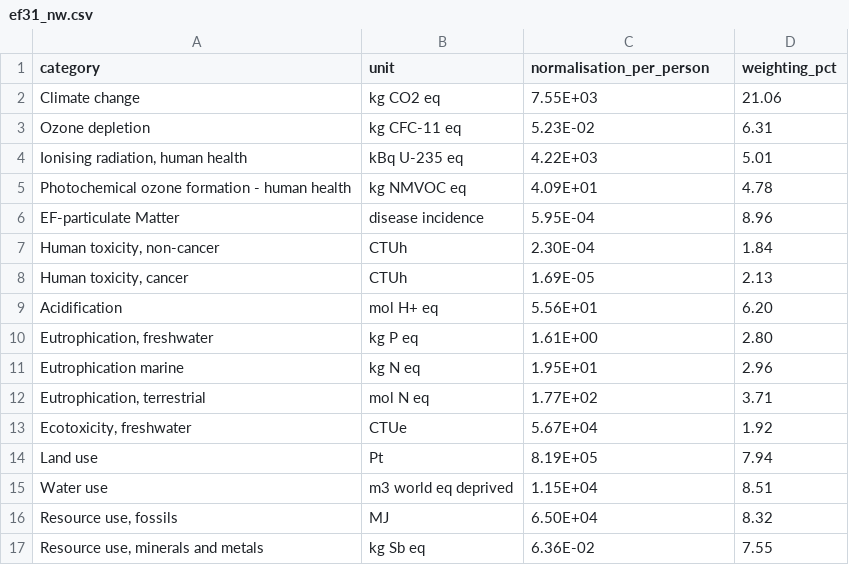
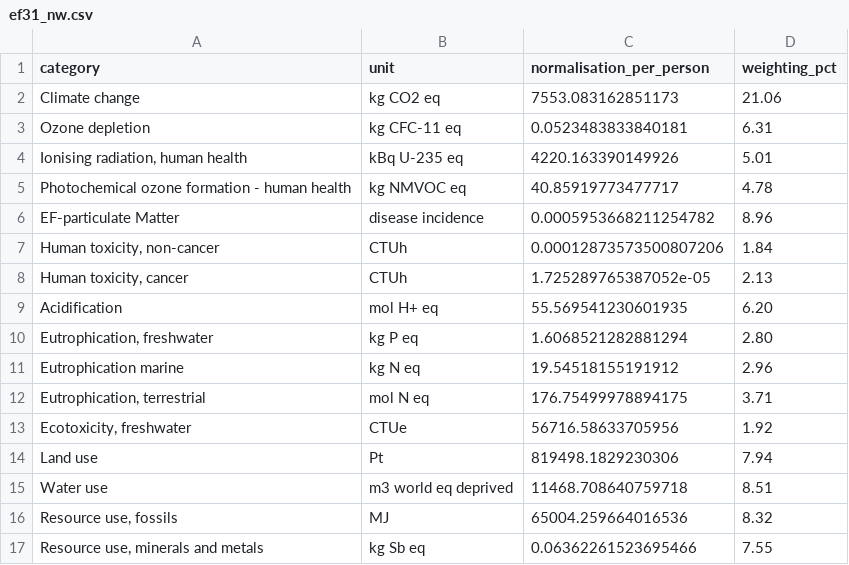
Before and after one commit to stephan-pfister/mrio-browser, a CSV file: pef_pipeline/ef31_nw.csv, drawn as a sheet.

```diff
--- a/pef_pipeline/ef31_nw.csv
+++ b/pef_pipeline/ef31_nw.csv
@@ -1,17 +1,17 @@
 category,unit,normalisation_per_person,weighting_pct
-Climate change,kg CO2 eq,7.55E+03,21.06
-Ozone depletion,kg CFC-11 eq,5.23E-02,6.31
-"Ionising radiation, human health",kBq U-235 eq,4.22E+03,5.01
-Photochemical ozone formation - human health,kg NMVOC eq,4.09E+01,4.78
-EF-particulate Matter,disease incidence,5.95E-04,8.96
-"Human toxicity, non-cancer",CTUh,2.30E-04,1.84
-"Human toxicity, cancer",CTUh,1.69E-05,2.13
-Acidification,mol H+ eq,5.56E+01,6.20
-"Eutrophication, freshwater",kg P eq,1.61E+00,2.80
-Eutrophication marine,kg N eq,1.95E+01,2.96
-"Eutrophication, terrestrial",mol N eq,1.77E+02,3.71
-"Ecotoxicity, freshwater",CTUe,5.67E+04,1.92
-Land use,Pt,8.19E+05,7.94
-Water use,m3 world eq deprived,1.15E+04,8.51
-"Resource use, fossils",MJ,6.50E+04,8.32
-"Resource use, minerals and metals",kg Sb eq,6.36E-02,7.55
+Climate change,kg CO2 eq,7553.083162851173,21.06
+Ozone depletion,kg CFC-11 eq,0.0523483833840181,6.31
+"Ionising radiation, human health",kBq U-235 eq,4220.163390149926,5.01
+Photochemical ozone formation - human health,kg NMVOC eq,40.85919773477717,4.78
+EF-particulate Matter,disease incidence,0.0005953668211254782,8.96
+"Human toxicity, non-cancer",CTUh,0.00012873573500807206,1.84
+"Human toxicity, cancer",CTUh,1.725289765387052e-05,2.13
+Acidification,mol H+ eq,55.569541230601935,6.20
+"Eutrophication, freshwater",kg P eq,1.6068521282881294,2.80
+Eutrophication marine,kg N eq,19.54518155191912,2.96
+"Eutrophication, terrestrial",mol N eq,176.75499978894175,3.71
+"Ecotoxicity, freshwater",CTUe,56716.58633705956,1.92
+Land use,Pt,819498.1829230306,7.94
+Water use,m3 world eq deprived,11468.708640759718,8.51
+"Resource use, fossils",MJ,65004.259664016536,8.32
+"Resource use, minerals and metals",kg Sb eq,0.06362261523695466,7.55
```
Also changed, not shown: 7 other files.
